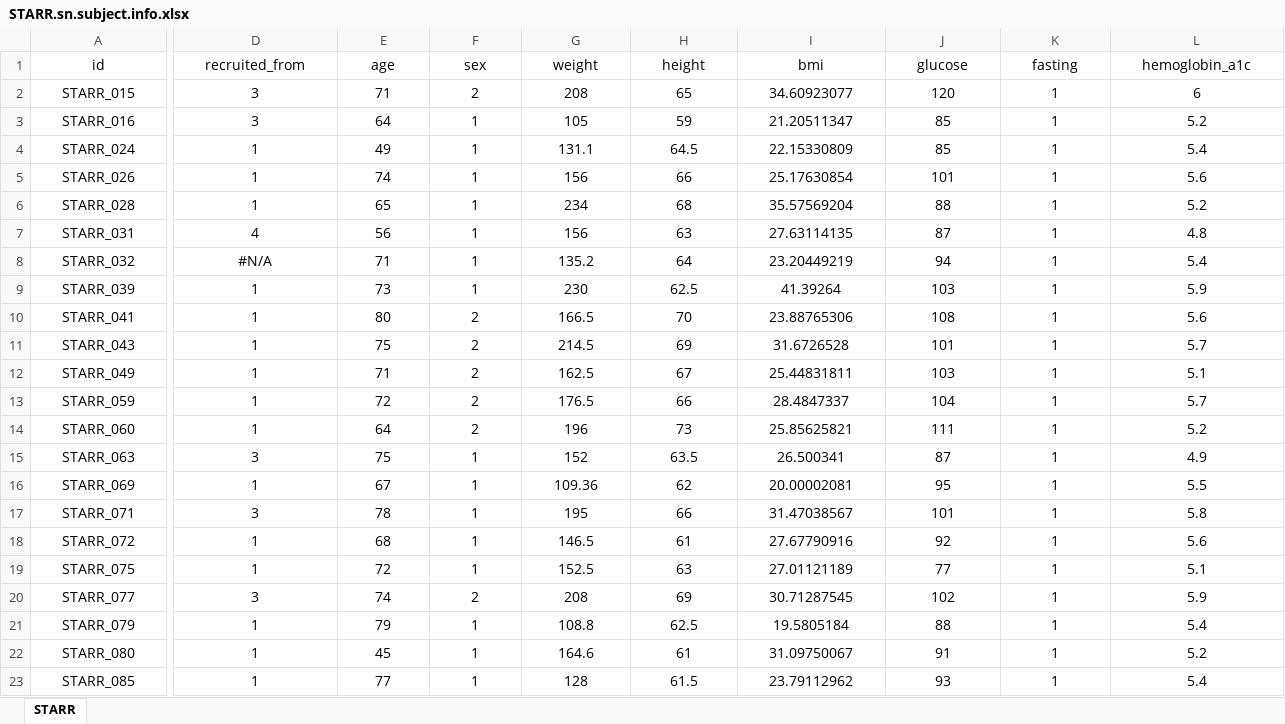
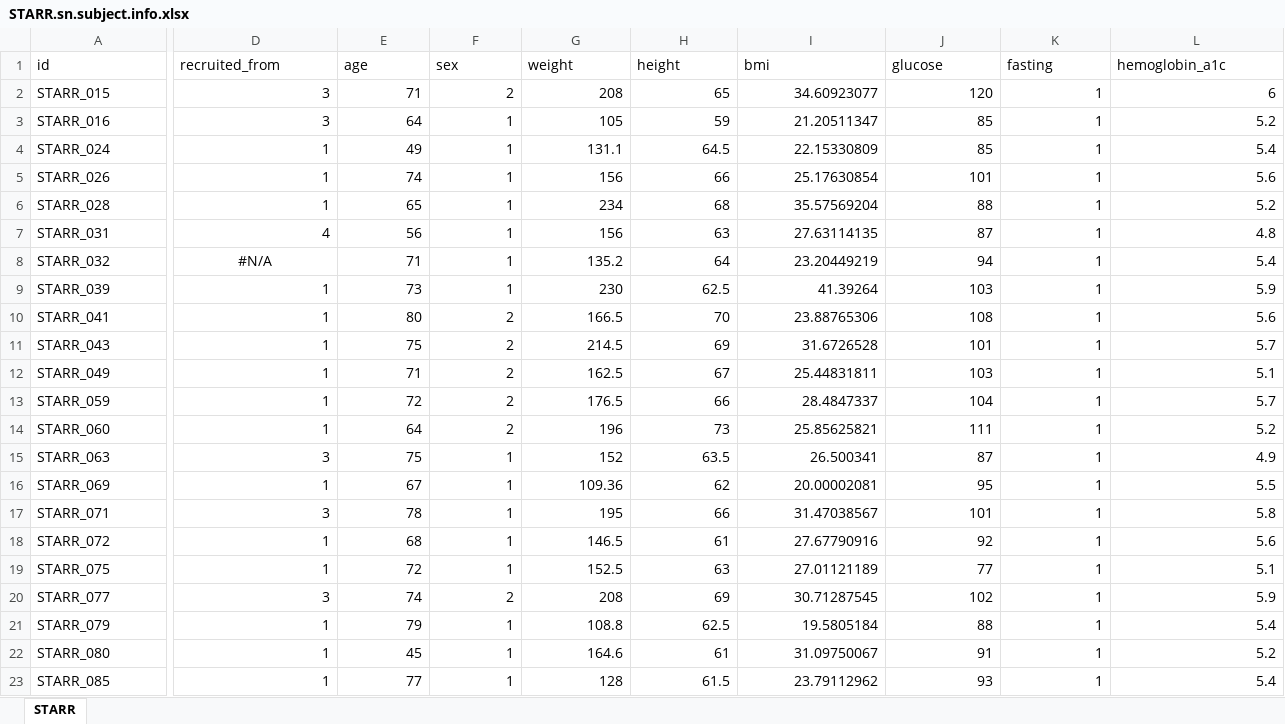
Before and after one commit to dnarna909/UTHSC_cellranger_codes_files, an Excel workbook: RedCap_SubjectsInfo/STARR.sn.subject.info.xlsx, sheet STARR, drawn as a sheet; only a part is shown, gaps mark what is left out; values as stored, in another font and other column widths than the file's, no borders; the diff covers the shown part only; the diff names each change by its address in the sheet, - before the commit and + after, or states it on an @@ line.

```diff
--- a/RedCap_SubjectsInfo/STARR.sn.subject.info.xlsx (sheet STARR)
+++ b/RedCap_SubjectsInfo/STARR.sn.subject.info.xlsx (sheet STARR)
-A1:L1 alignment: center
+A1:L1 alignment: left
-A2:A23 alignment: center
+A2:A23 alignment: left
-D2:L7 alignment: center
+D2:L7 alignment: right
-E8:L8 alignment: center
+E8:L8 alignment: right
-D9:L23 alignment: center
+D9:L23 alignment: right
```
Also changed, not shown: cell formats elsewhere in this sheet, 2022-08-18 Prepare for UTSA/Sequencing Files.xlsx, RedCap_SubjectsInfo/STARR-BaselineCharacterist_DATA_Final.xlsx.
